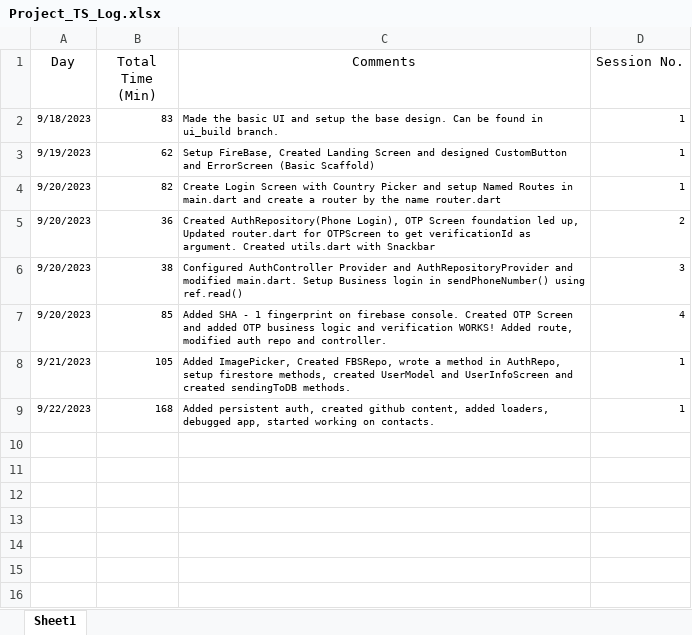
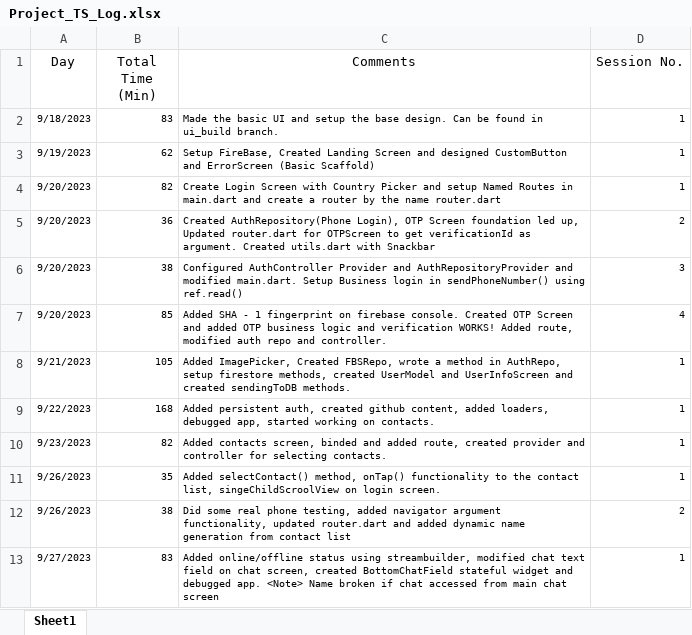
Before and after one commit to iamsuteerth/WhatsApp-Clone, an Excel workbook: Project_TS_Log.xlsx, sheet Sheet1, drawn as a sheet; values as stored, in another font and other column widths than the file's, no borders; the diff names each change by its address in the sheet, - before the commit and + after, or states it on an @@ line.

```diff
--- a/Project_TS_Log.xlsx (sheet Sheet1)
+++ b/Project_TS_Log.xlsx (sheet Sheet1)
+row 10: 9/23/2023 | 82 | Added contacts screen, binded and added route, created provider and controller for selecting contacts. | 1
+row 11: 9/26/2023 | 35 | Added selectContact() method, onTap() functionality to the contact list, singeChildScroolView on login screen. | 1
+row 12: 9/26/2023 | 38 | Did some real phone testing, added navigator argument functionality, updated router.dart and added dynamic name generation from contact list | 2
+row 13: 9/27/2023 | 83 | Added online/offline status using streambuilder, modified chat text field on chat screen, created BottomChatField stateful widget and debugged app. <Note> Name broken if chat accessed from main chat screen | 1
```
Also changed, not shown: 19 other files.
